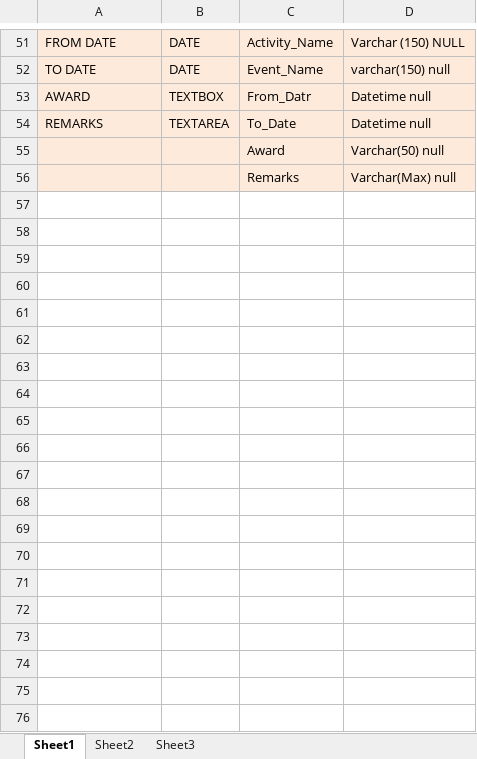
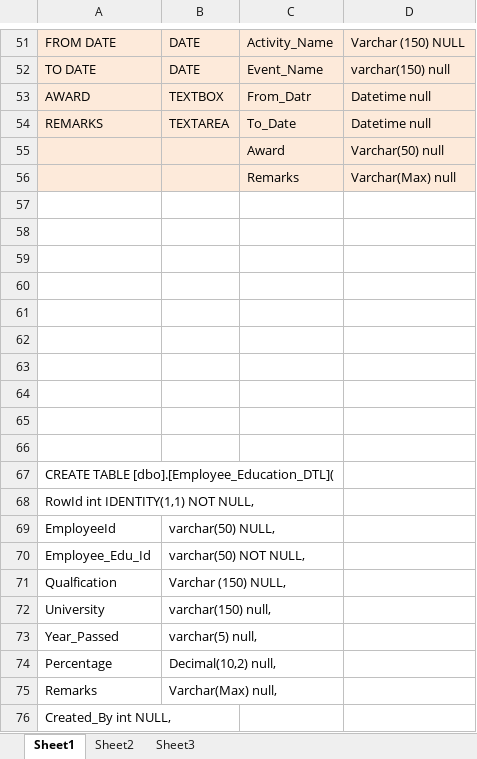
Before and after one commit to SHRA-NITRR/payroll-api, an Excel workbook: 21-JAN-2019/Employee_HR_details.xlsx, sheet Sheet1, drawn as a sheet; only a part is shown, gaps mark what is left out; values as stored, in another font and other column widths than the file's, no borders; the diff covers the shown part only; the diff names each change by its address in the sheet, - before the commit and + after, or states it on an @@ line.

```diff
--- a/21-JAN-2019/Employee_HR_details.xlsx (sheet Sheet1)
+++ b/21-JAN-2019/Employee_HR_details.xlsx (sheet Sheet1)
+row 57: (empty)
+row 58: (empty)
+row 59: (empty)
+row 60: (empty)
+row 61: (empty)
+row 62: (empty)
+row 63: (empty)
+row 64: (empty)
+row 65: (empty)
+row 66: (empty)
+row 67: CREATE TABLE [dbo].[Employee_Education_DTL](
+row 68: RowId int IDENTITY(1,1) NOT NULL,
+row 69: EmployeeId | varchar(50) NULL,
+row 70: Employee_Edu_Id | varchar(50) NOT NULL,
+row 71: Qualfication | Varchar (150) NULL,
+row 72: University | varchar(150) null,
+row 73: Year_Passed | varchar(5) null,
+row 74: Percentage | Decimal(10,2) null,
+row 75: Remarks | Varchar(Max) null,
+row 76: Created_By int NULL,
```
Also changed, not shown: 29 added rows and 1 edited cell elsewhere in this sheet, 3 other files.
